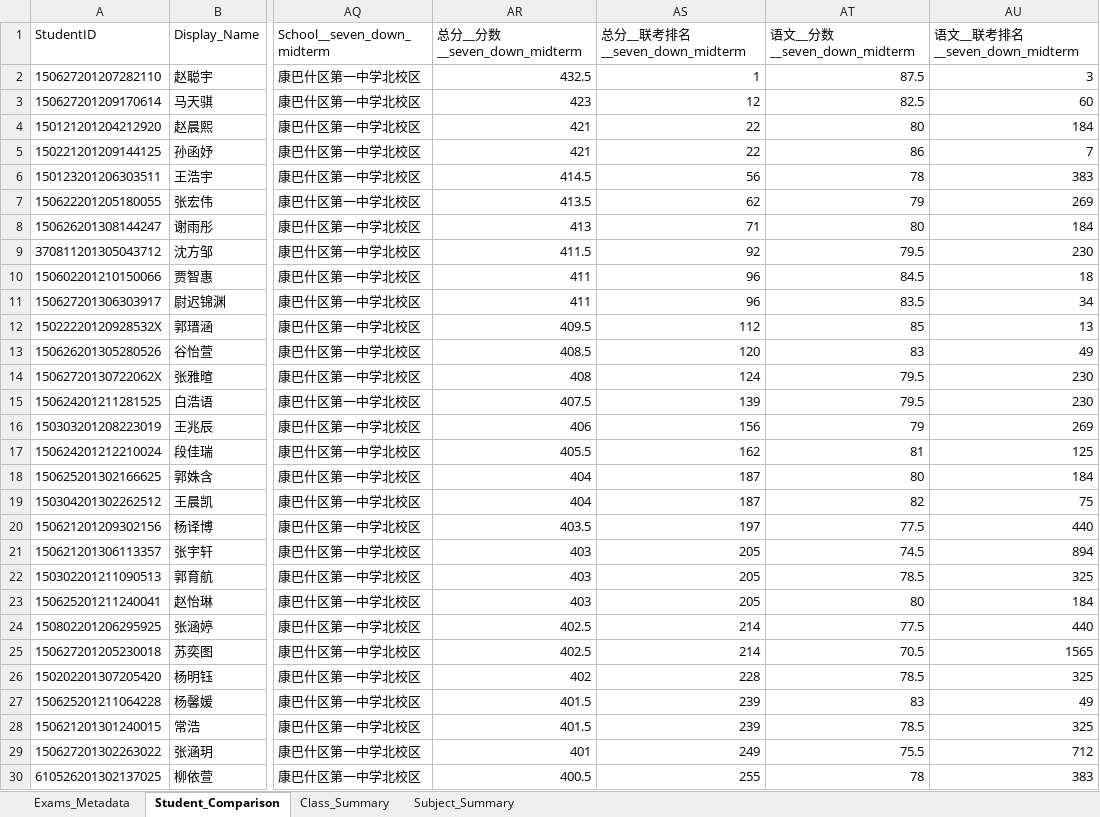
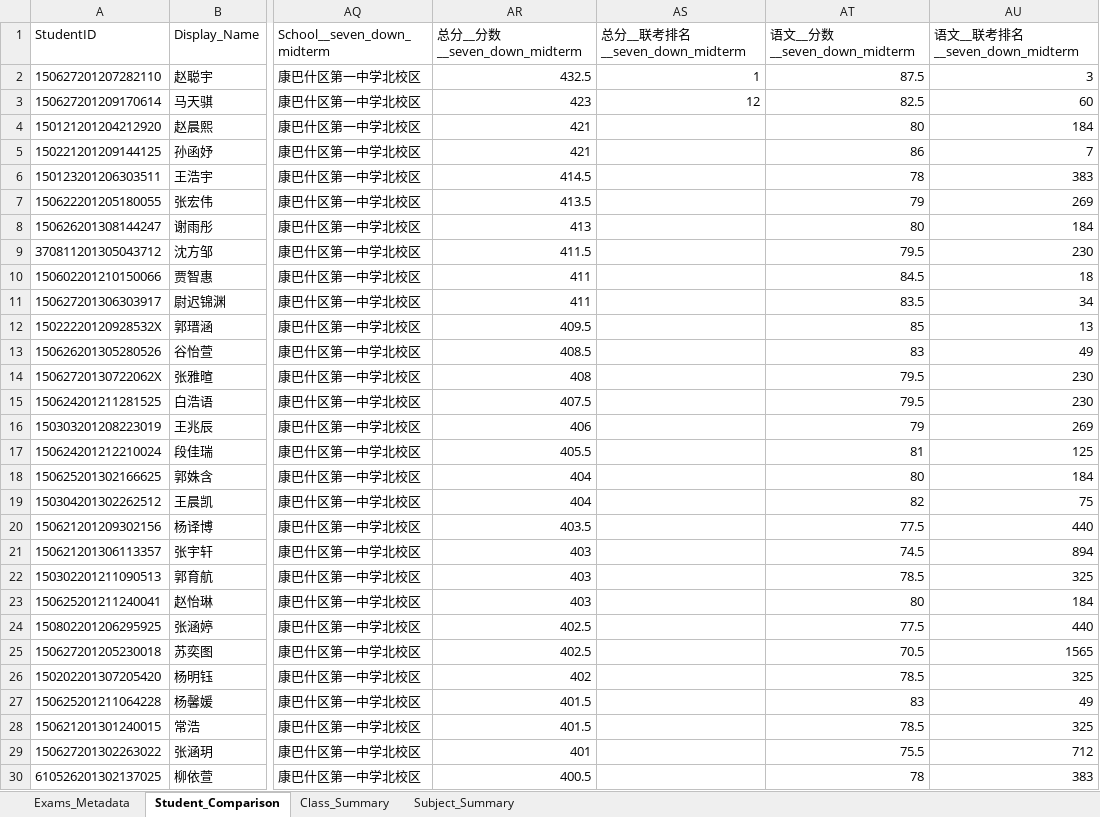
Before and after one commit to renzixinyue/Data-Analysis-Dashboard, an Excel workbook: analysis_result.xlsx, sheet Student_Comparison, drawn as a sheet; only a part is shown, gaps mark what is left out; values as stored, in another font and other column widths than the file's, no borders; the diff covers the shown part only; the diff names each change by its address in the sheet, - before the commit and + after, or states it on an @@ line.

Commit message:
fix: align class average chart with official midterm summary (v1.2.2)

```diff
--- a/analysis_result.xlsx (sheet Student_Comparison)
+++ b/analysis_result.xlsx (sheet Student_Comparison)
-AS4:AS5 (总分__联考排名__seven_down_midterm): 22
+AS4:AS5 (总分__联考排名__seven_down_midterm): (empty)
-AS6 (总分__联考排名__seven_down_midterm): 56
+AS6 (总分__联考排名__seven_down_midterm): (empty)
-AS7 (总分__联考排名__seven_down_midterm): 62
+AS7 (总分__联考排名__seven_down_midterm): (empty)
-AS8 (总分__联考排名__seven_down_midterm): 71
+AS8 (总分__联考排名__seven_down_midterm): (empty)
-AS9 (总分__联考排名__seven_down_midterm): 92
+AS9 (总分__联考排名__seven_down_midterm): (empty)
-AS10:AS11 (总分__联考排名__seven_down_midterm): 96
+AS10:AS11 (总分__联考排名__seven_down_midterm): (empty)
-AS12 (总分__联考排名__seven_down_midterm): 112
+AS12 (总分__联考排名__seven_down_midterm): (empty)
-AS13 (总分__联考排名__seven_down_midterm): 120
+AS13 (总分__联考排名__seven_down_midterm): (empty)
-AS14 (总分__联考排名__seven_down_midterm): 124
+AS14 (总分__联考排名__seven_down_midterm): (empty)
-AS15 (总分__联考排名__seven_down_midterm): 139
+AS15 (总分__联考排名__seven_down_midterm): (empty)
-AS16 (总分__联考排名__seven_down_midterm): 156
+AS16 (总分__联考排名__seven_down_midterm): (empty)
-AS17 (总分__联考排名__seven_down_midterm): 162
+AS17 (总分__联考排名__seven_down_midterm): (empty)
-AS18:AS19 (总分__联考排名__seven_down_midterm): 187
+AS18:AS19 (总分__联考排名__seven_down_midterm): (empty)
-AS20 (总分__联考排名__seven_down_midterm): 197
+AS20 (总分__联考排名__seven_down_midterm): (empty)
-AS21:AS23 (总分__联考排名__seven_down_midterm): 205
+AS21:AS23 (总分__联考排名__seven_down_midterm): (empty)
-AS24:AS25 (总分__联考排名__seven_down_midterm): 214
+AS24:AS25 (总分__联考排名__seven_down_midterm): (empty)
-AS26 (总分__联考排名__seven_down_midterm): 228
+AS26 (总分__联考排名__seven_down_midterm): (empty)
-AS27:AS28 (总分__联考排名__seven_down_midterm): 239
+AS27:AS28 (总分__联考排名__seven_down_midterm): (empty)
-AS29 (总分__联考排名__seven_down_midterm): 249
+AS29 (总分__联考排名__seven_down_midterm): (empty)
-AS30 (总分__联考排名__seven_down_midterm): 255
+AS30 (总分__联考排名__seven_down_midterm): (empty)
```
Also changed, not shown: 637 edited cells elsewhere in this sheet, sheet Class_Summary, sheet Exams_Metadata, 4 other files.
